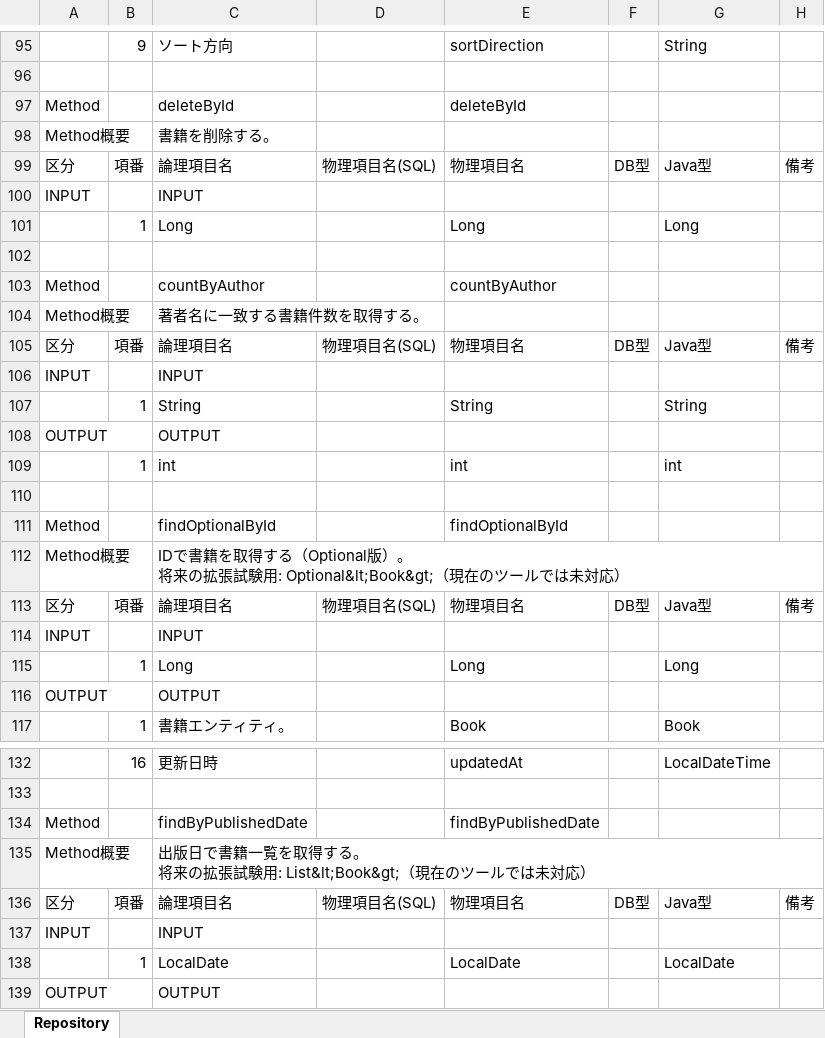
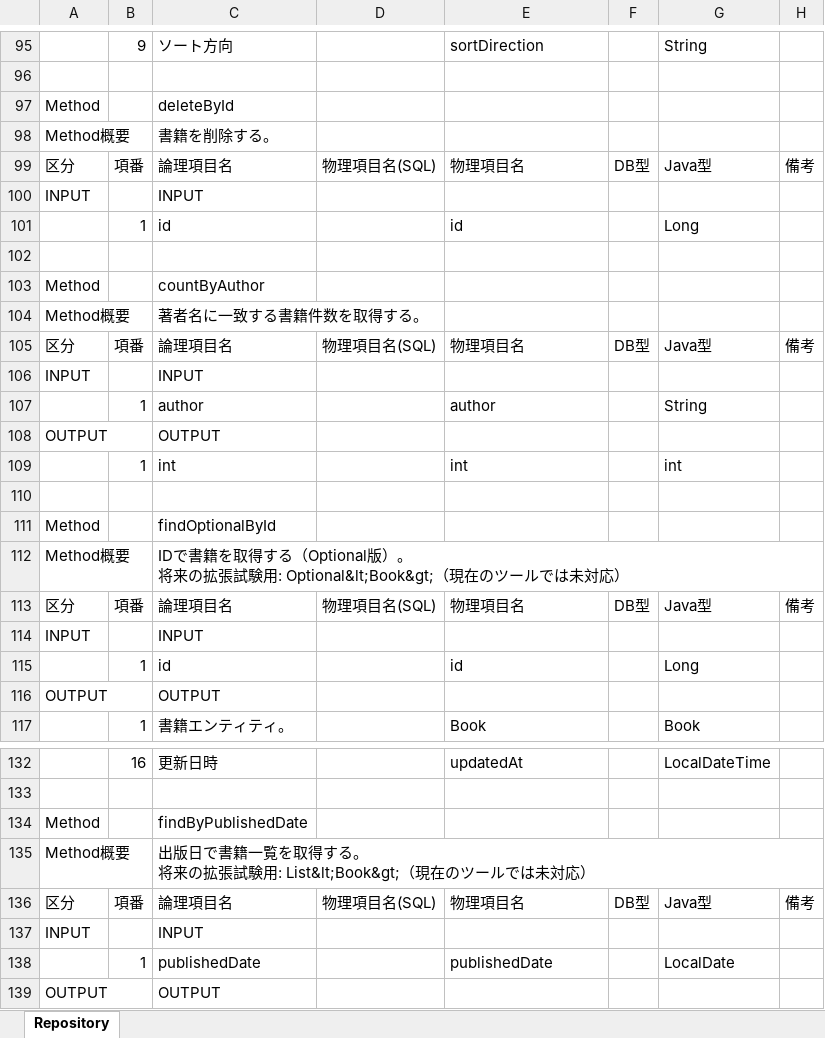
Before and after one commit to echica23/repository-spec-generator, an Excel workbook: build/spec/BookRepository.xlsx, sheet Repository, drawn as a sheet; only a part is shown, gaps mark what is left out; values as stored, in another font and other column widths than the file's, no cell formats; the diff covers the shown part only; the diff names each change by its address in the sheet, - before the commit and + after, or states it on an @@ line.

```diff
--- a/build/spec/BookRepository.xlsx (sheet Repository)
+++ b/build/spec/BookRepository.xlsx (sheet Repository)
-E97: deleteById
+E97: (empty)
-C101: Long
+C101: id
-E101: Long
+E101: id
-E103: countByAuthor
+E103: (empty)
-C107: String
+C107: author
-E107: String
+E107: author
-E111: findOptionalById
+E111: (empty)
-C115: Long
+C115: id
-E115: Long
+E115: id
-E134: findByPublishedDate
+E134: (empty)
-C138: LocalDate
+C138: publishedDate
-E138: LocalDate
+E138: publishedDate
```
Also changed, not shown: 12 edited cells elsewhere in this sheet, cell formats, build/spec/OrderRepository.xlsx, build/spec/UserRepository.xlsx, 2 other files.
